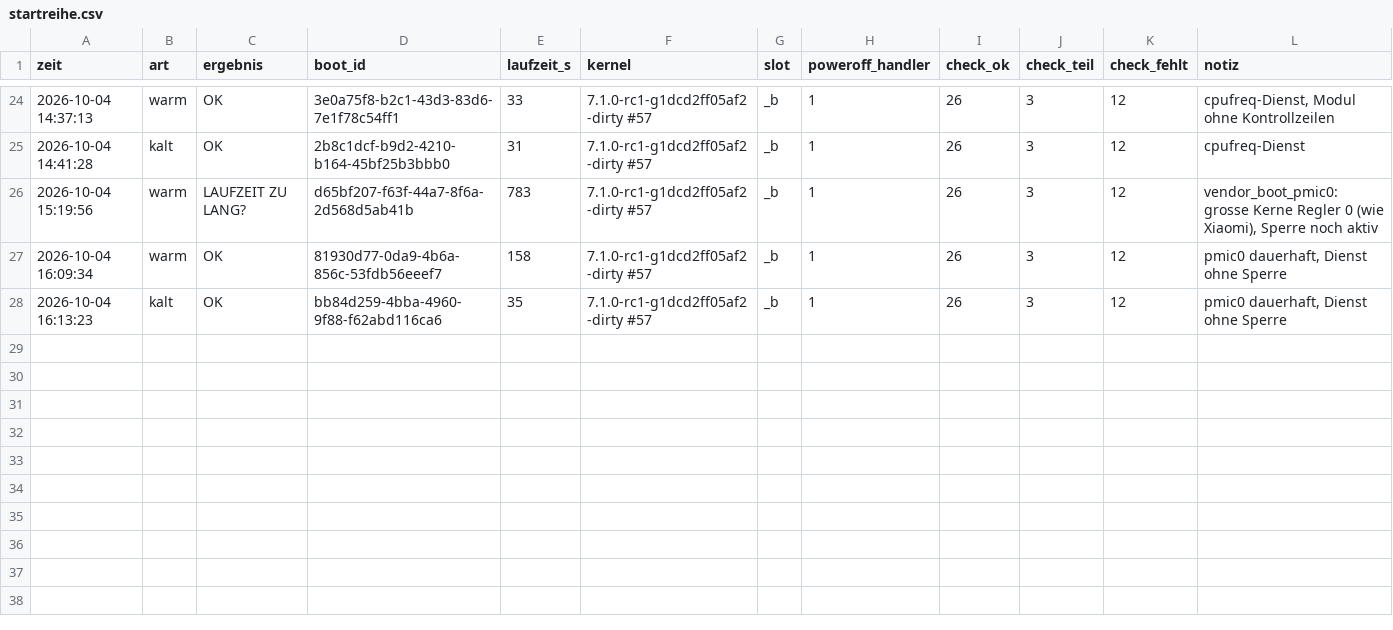
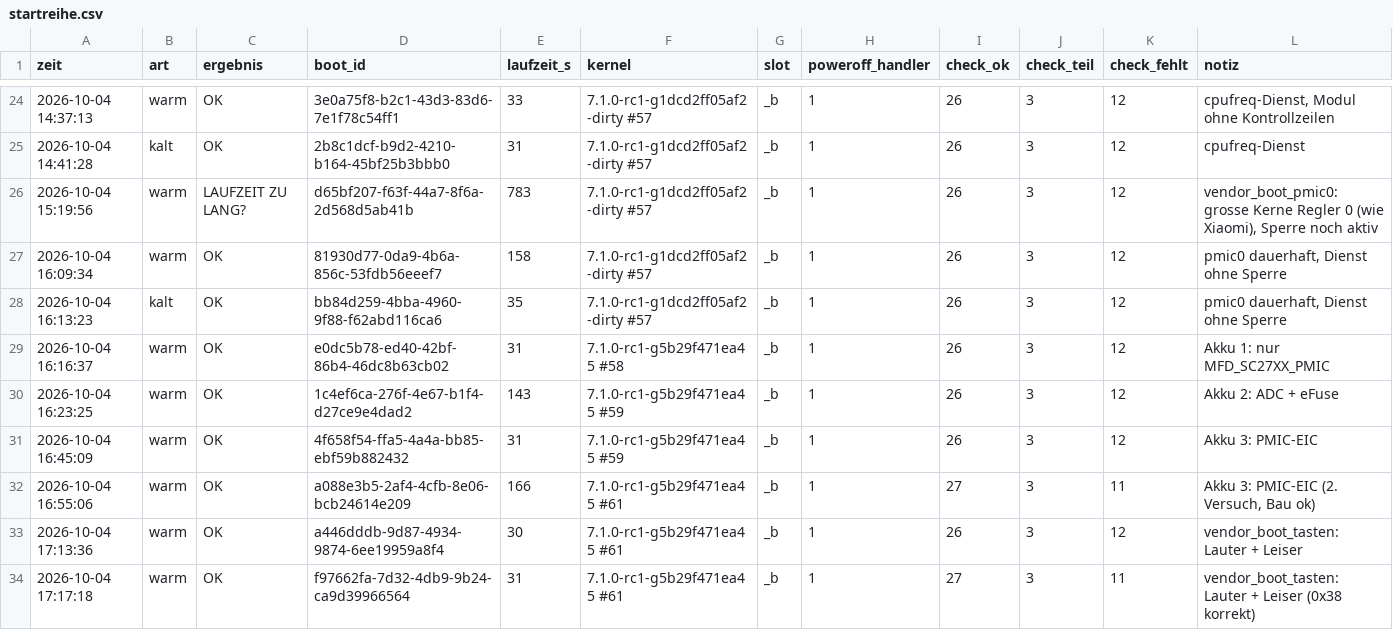
Before and after one commit to EberhartLeberhart/Mainline-Linux-f-r-das-Xiaomi-Redmi-A5-serenity-, a CSV file: belege/startreihe.csv, drawn as a sheet; only a part is shown, gaps mark what is left out.

Commit message:
PMIC SC2730 (ADC, eFuse, EIC), alle Tasten, Einschalttaste 3 s = aus, vendor_boot-Rezept

```diff
--- a/belege/startreihe.csv
+++ b/belege/startreihe.csv
@@ -28 +28,7 @@ zeit;art;ergebnis;boot_id;laufzeit_s;kernel;slot;poweroff_handler;check_ok;check
 2026-10-04 16:13:23;kalt;OK;bb84d259-4bba-4960-9f88-f62abd116ca6;35;7.1.0-rc1-g1dcd2ff05af2-dirty #57;_b;1;26;3;12;pmic0 dauerhaft, Dienst ohne Sperre
+2026-10-04 16:16:37;warm;OK;e0dc5b78-ed40-42bf-86b4-46dc8b63cb02;31;7.1.0-rc1-g5b29f471ea45 #58;_b;1;26;3;12;Akku 1: nur MFD_SC27XX_PMIC
+2026-10-04 16:23:25;warm;OK;1c4ef6ca-276f-4e67-b1f4-d27ce9e4dad2;143;7.1.0-rc1-g5b29f471ea45 #59;_b;1;26;3;12;Akku 2: ADC + eFuse
+2026-10-04 16:45:09;warm;OK;4f658f54-ffa5-4a4a-bb85-ebf59b882432;31;7.1.0-rc1-g5b29f471ea45 #59;_b;1;26;3;12;Akku 3: PMIC-EIC
+2026-10-04 16:55:06;warm;OK;a088e3b5-2af4-4cfb-8e06-bcb24614e209;166;7.1.0-rc1-g5b29f471ea45 #61;_b;1;27;3;11;Akku 3: PMIC-EIC (2. Versuch, Bau ok)
+2026-10-04 17:13:36;warm;OK;a446dddb-9d87-4934-9874-6ee19959a8f4;30;7.1.0-rc1-g5b29f471ea45 #61;_b;1;26;3;12;vendor_boot_tasten: Lauter + Leiser
+2026-10-04 17:17:18;warm;OK;f97662fa-7d32-4db9-9b24-ca9d39966564;31;7.1.0-rc1-g5b29f471ea45 #61;_b;1;27;3;11;vendor_boot_tasten: Lauter + Leiser (0x38 korrekt)
```
Also changed, not shown: 22 other files.
